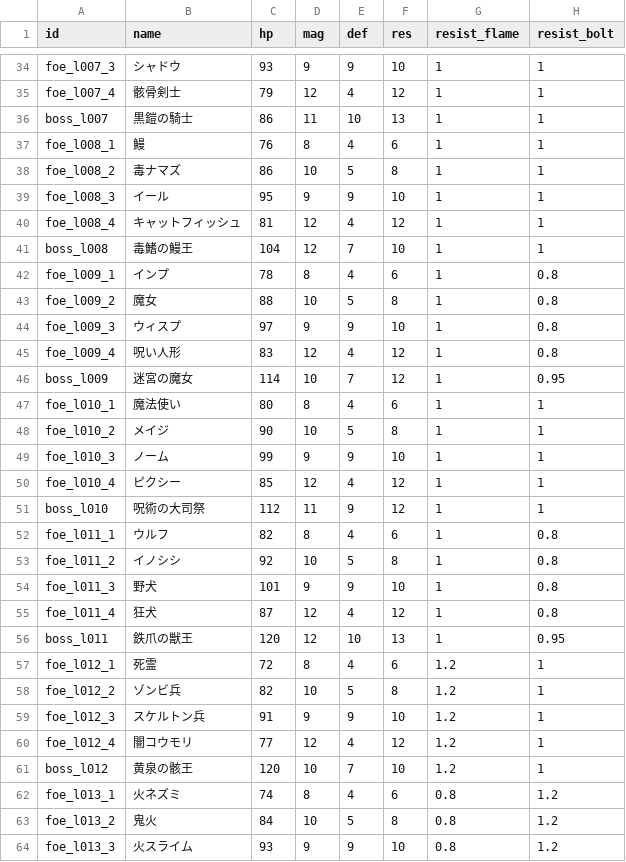
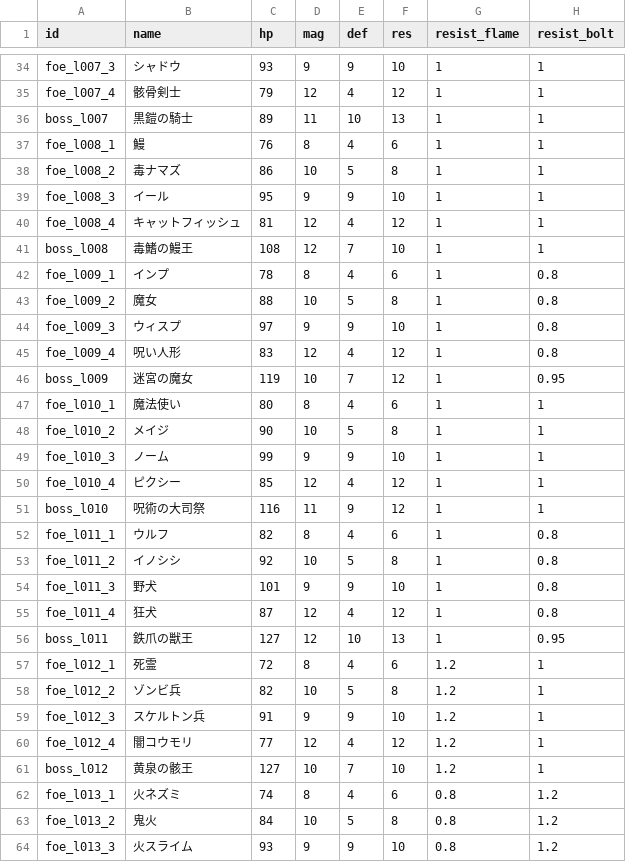
Before and after one commit to Katsuya100/magia-fantasy-larp-tool, a CSV file: assets/data/dungeon-enemies.csv, drawn as a sheet; only a part is shown, gaps mark what is left out; the diff covers the shown part only; the diff names each change by its address in the sheet, - before the commit and + after, or states it on an @@ line.

```diff
--- a/assets/data/dungeon-enemies.csv
+++ b/assets/data/dungeon-enemies.csv
-C36 (hp): 86
+C36 (hp): 89
-C41 (hp): 104
+C41 (hp): 108
-C46 (hp): 114
+C46 (hp): 119
-C51 (hp): 112
+C51 (hp): 116
-C56 (hp): 120
+C56 (hp): 127
-C61 (hp): 120
+C61 (hp): 127
```
Also changed, not shown: 64 edited cells elsewhere in this file, 2 other files.
